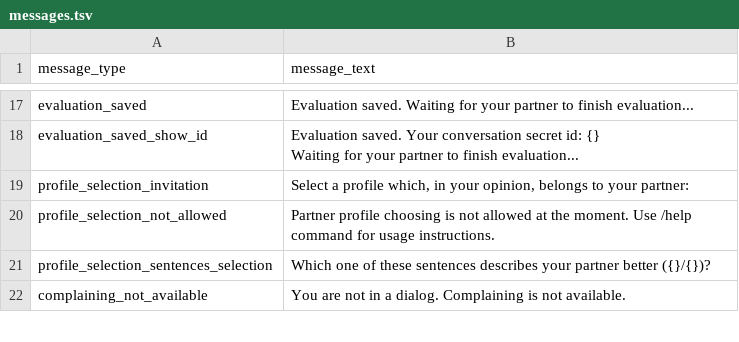
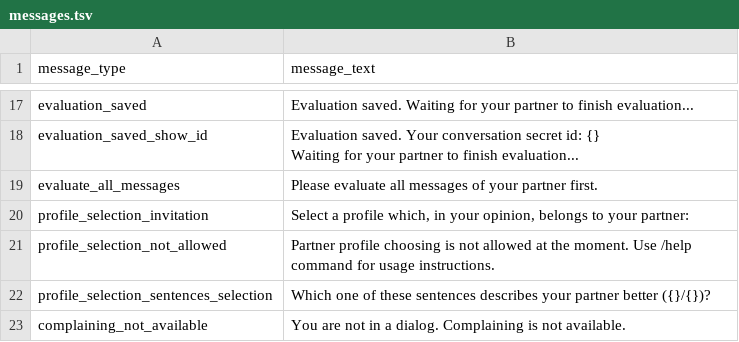
Before and after one commit to deeppavlov/convai_router_bot, a TSV file: settings/messages.tsv, drawn as a sheet; only a part is shown, gaps mark what is left out; the diff names each change by its address in the sheet, - before the commit and + after, or states it on an @@ line.

Commit message:
feat: added evaluate message parameter
fixed bug with wrong evaluating messages

```diff
--- a/settings/messages.tsv
+++ b/settings/messages.tsv
+row 19: evaluate_all_messages | Please evaluate all messages of your partner first.
```
Also changed, not shown: 3 other files.
